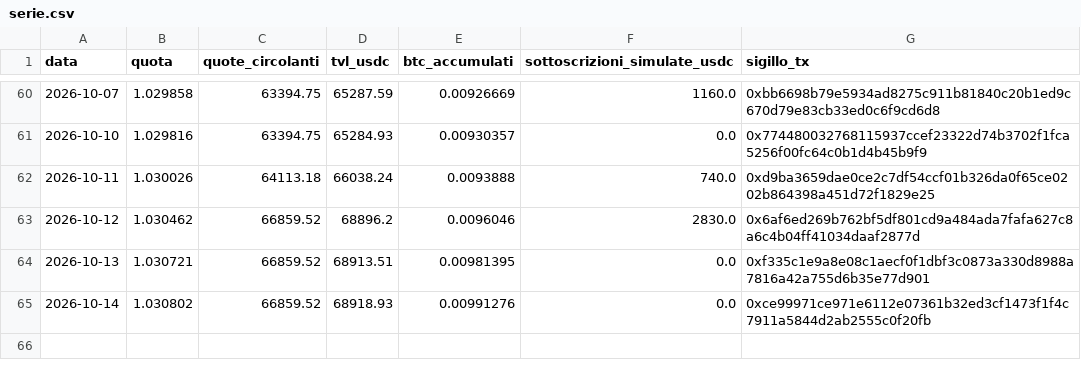
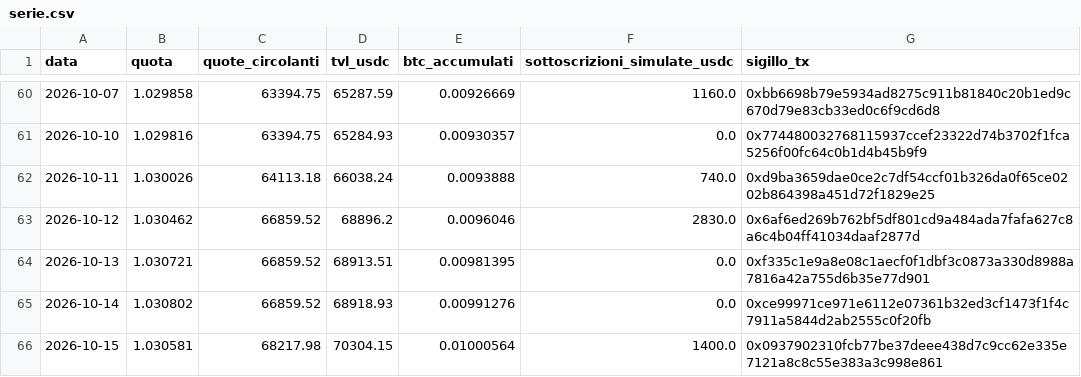
Before and after one commit to Alex00975/btc-accumulator-data, a CSV file: serie.csv, drawn as a sheet; only a part is shown, gaps mark what is left out; the diff names each change by its address in the sheet, - before the commit and + after, or states it on an @@ line.

```diff
--- a/serie.csv
+++ b/serie.csv
+row 66: 2026-10-15 | 1.030581 | 68217.98 | 70304.15 | 0.01000564 | 1400.0 | 0x0937902310fcb77be37deee438d7c9cc62e335e7121a8c8c55e383a3c998e861
```
Also changed, not shown: pubblico/operazioni.csv, pubblico/sigilli.csv, 5 other files.
